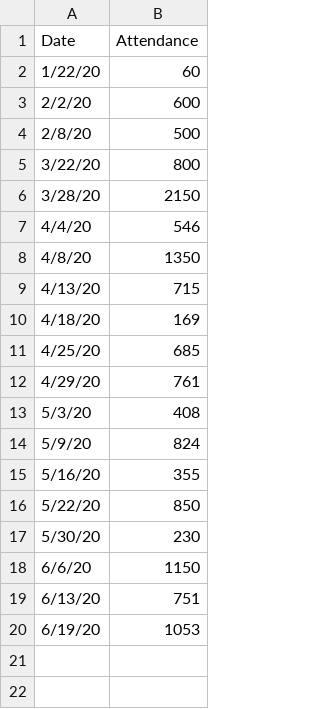
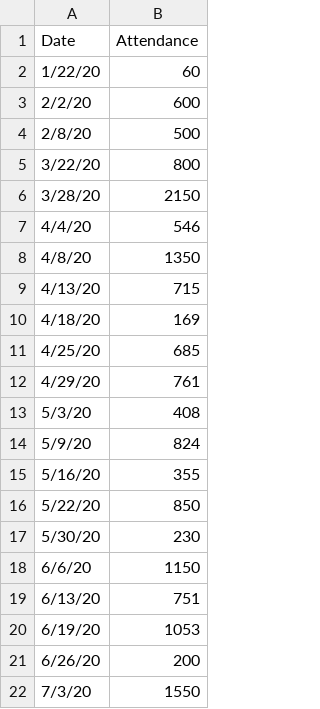
Before and after one commit to tymwitko/Slavia-Mozyr, a CSV file: Slavia_Mazyr2020.csv, drawn as a sheet; the diff names each change by its address in the sheet, - before the commit and + after, or states it on an @@ line.

Commit message:
2 matches
Energetik BDU - Slavia
Slavia - Slutsk

```diff
--- a/Slavia_Mazyr2020.csv
+++ b/Slavia_Mazyr2020.csv
+row 21: 6/26/20 | 200
+row 22: 7/3/20 | 1550
```
